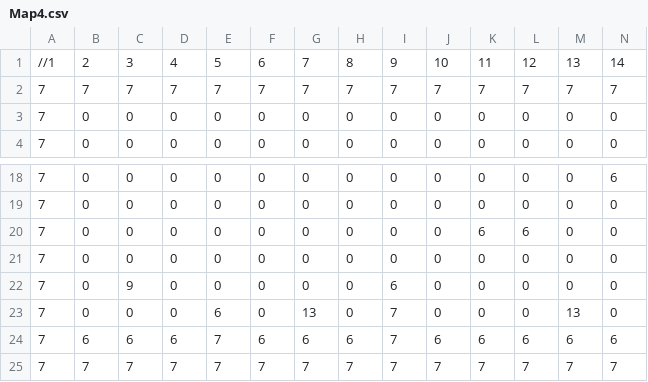
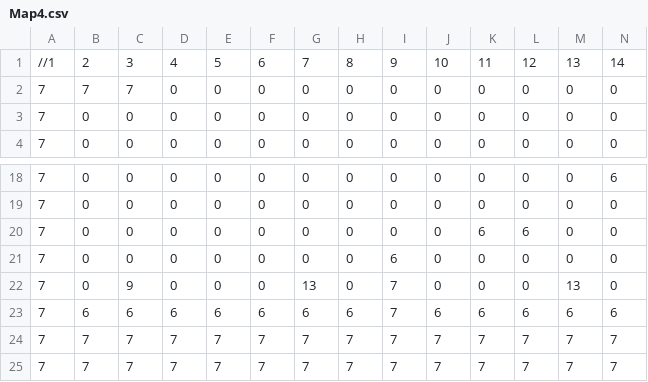
Before and after one commit to LimGuanHui/SP3-part-3, a CSV file: Base/Map/Map4.csv, drawn as a sheet; only a part is shown, gaps mark what is left out; removed rows and columns are numbered as before the commit, all else as after; rows hold the shown columns only; the diff names each change by its address in the sheet, - before the commit and + after, or states it on an @@ line.

```diff
--- a/Base/Map/Map4.csv
+++ b/Base/Map/Map4.csv
+row 2: 7 | 7 | 7 | 0 | 0 | 0 | 0 | 0 | 0 | 0 | 0 | 0 | 0 | 0
-I21: 0
+I21: 6
-G22: 0
+G22: 13
-I22: 6
+I22: 7
-M22: 0
+M22: 13
-row 23: 7 | 0 | 0 | 0 | 6 | 0 | 13 | 0 | 7 | 0 | 0 | 0 | 13 | 0
-E23: 7
+E23: 6
@@ row 2 moved to row 24: 7 @@
```
Also changed, not shown: Base/Map/Map1.csv, Base/Map/Map3B.csv, 2 other files.
